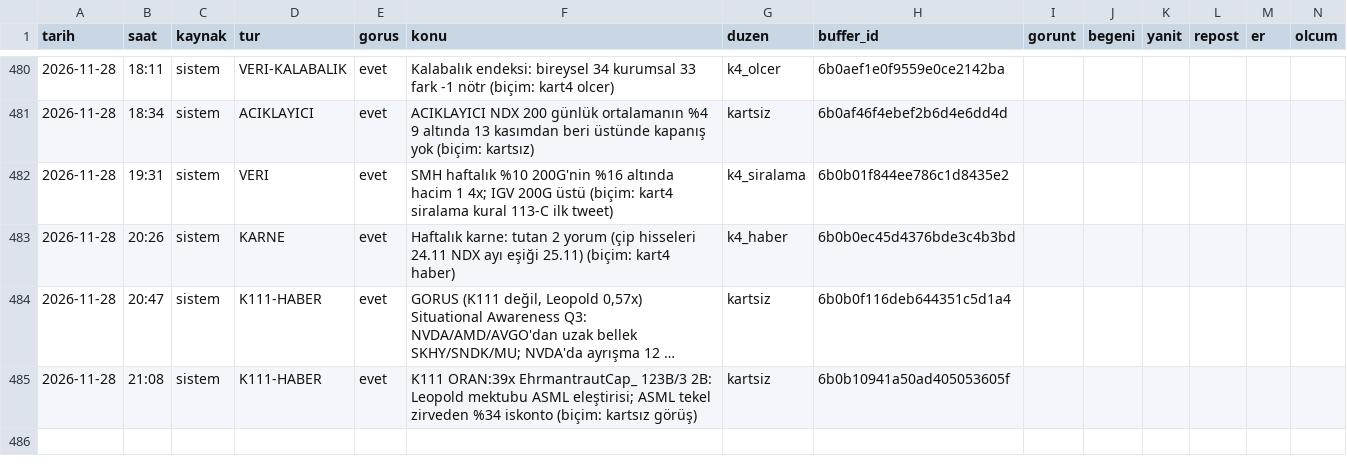
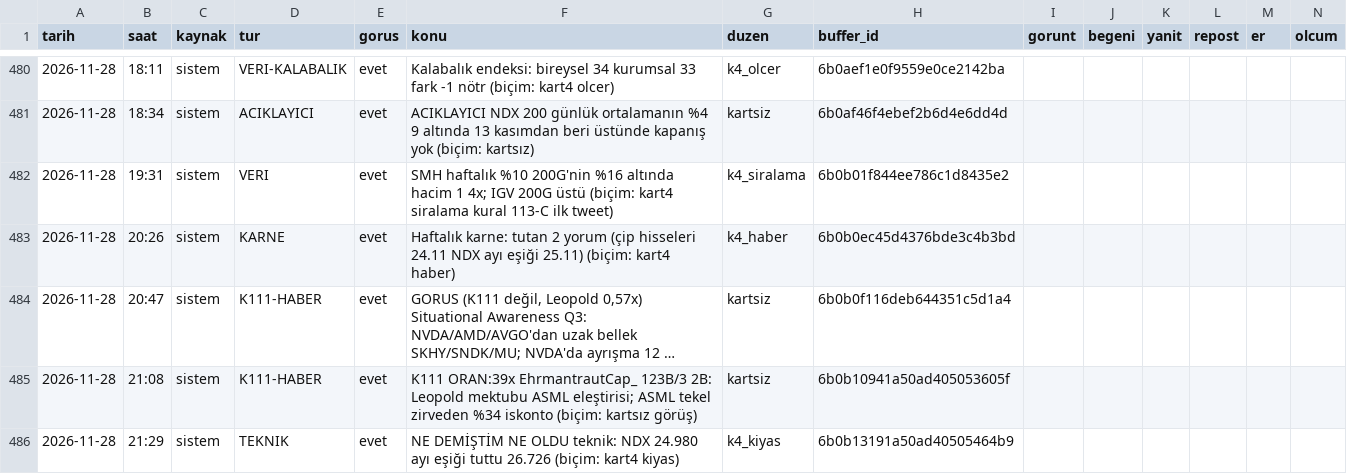
Before and after one commit to enesuludg6-debug/kontra-gorsel, a CSV file: invest/performans_veri.csv, drawn as a sheet; only a part is shown, gaps mark what is left out; long unchanged cells end in ….

```diff
--- a/invest/performans_veri.csv
+++ b/invest/performans_veri.csv
@@ -485 +485,2 @@ tarih,saat,kaynak,tur,gorus,konu,duzen,buffer_id,gorunt,begeni,yanit,repost,er,o
 2026-11-28,21:08,sistem,K111-HABER,evet,K111 ORAN:39x EhrmantrautCap_ 123B/3 2B: Leopold mektubu ASML eleştirisi; ASML tekel  zirveden %34 iskonto (biçim: kartsız görüş),kartsiz,6b0b10941a50ad405053605f,,,,,,
+2026-11-28,21:29,sistem,TEKNIK,evet,NE DEMİŞTİM NE OLDU teknik: NDX 24.980 ayı eşiği tuttu  26.726 (biçim: kart4 kiyas),k4_kiyas,6b0b13191a50ad40505464b9,,,,,,
```
Also changed, not shown: 4 other files.
